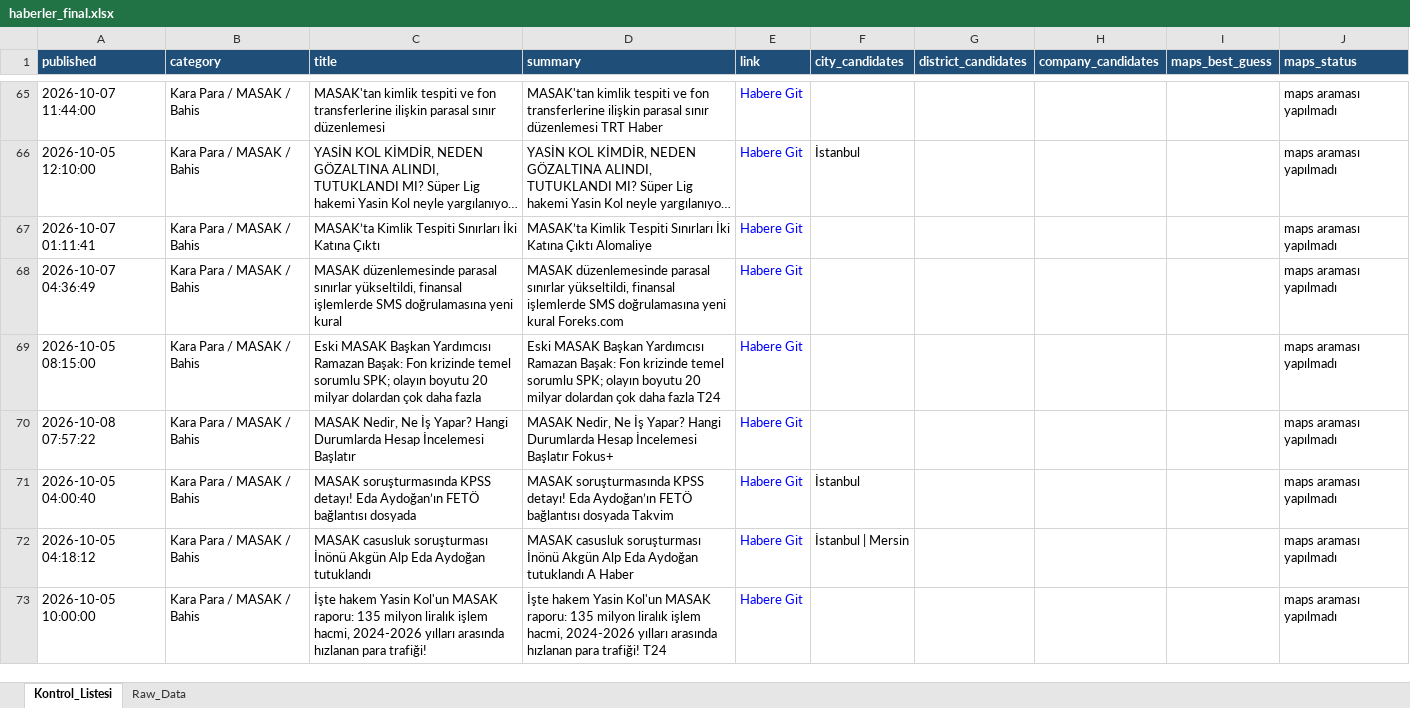
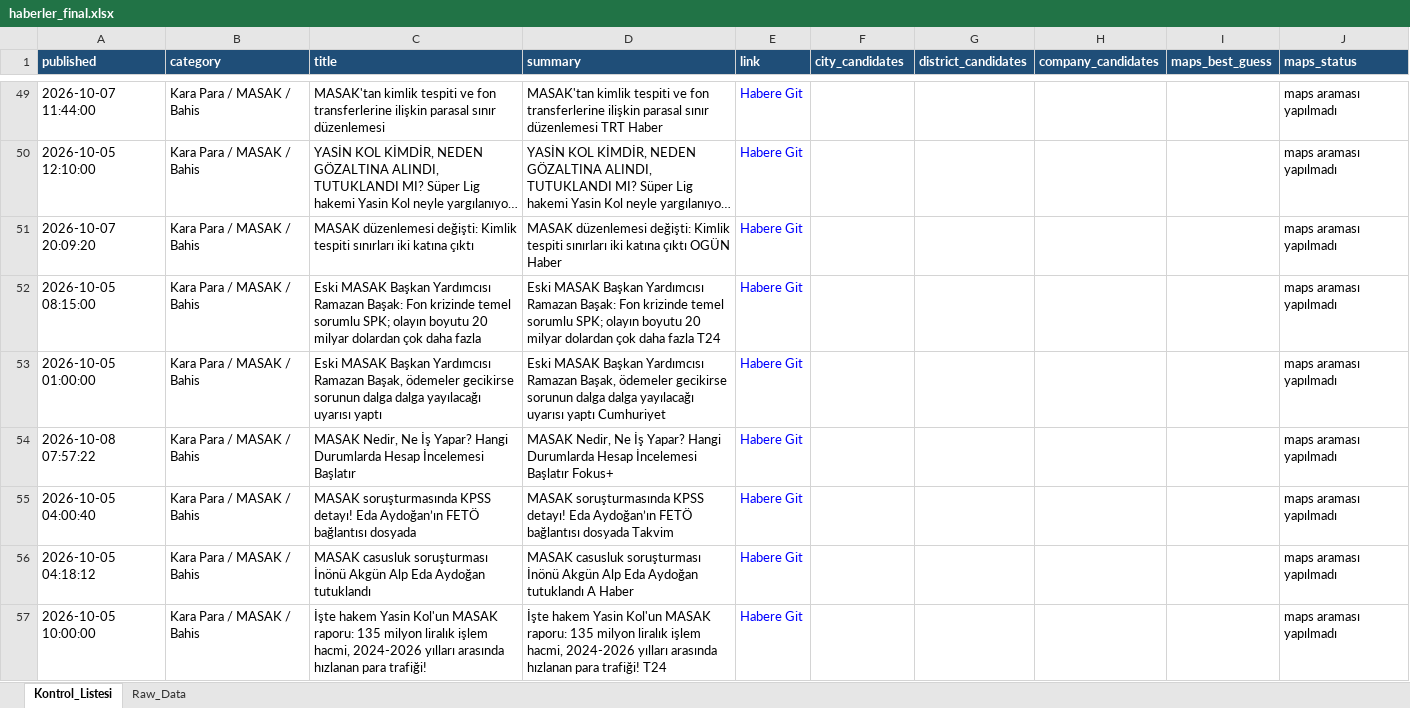
Before and after one commit to MuhammedMustafaSungur/haber-risk-monitor, an Excel workbook: data/haberler_final.xlsx, sheet Kontrol_Listesi, drawn as a sheet; only a part is shown, gaps mark what is left out; long unchanged cells end in …; values as stored, in another font and other column widths than the file's, no borders; addresses are those after the commit; the diff covers the shown part only; the diff names each change by its address in the sheet, - before the commit and + after, or states it on an @@ line.

```diff
--- a/data/haberler_final.xlsx (sheet Kontrol_Listesi)
+++ b/data/haberler_final.xlsx (sheet Kontrol_Listesi)
-F50 (city_candidates): İstanbul
+F50 (city_candidates): (empty)
-A51 (published): 2026-10-07 01:11:41
+A51 (published): 2026-10-07 20:09:20
-C51 (title): MASAK’ta Kimlik Tespiti Sınırları İki Katına Çıktı
+C51 (title): MASAK düzenlemesi değişti: Kimlik tespiti sınırları iki katına çıktı
-D51 (summary): MASAK’ta Kimlik Tespiti Sınırları İki Katına Çıktı Alomaliye
+D51 (summary): MASAK düzenlemesi değişti: Kimlik tespiti sınırları iki katına çıktı OGÜN Haber
@@ row 68 moved to row 47: 2026-10-07 04:36:49 @@
+row 53: 2026-10-05 01:00:00 | Kara Para / MASAK / Bahis | Eski MASAK Başkan Yardımcısı Ramazan Başak, ödemeler gecikirse sorunun dalga dalga yayılacağı uyarısı yaptı | Eski MASAK Başkan Yardımcısı Ramazan Başak, ödemeler gecikirse sorunun dalga dalga yayılacağı uyarısı yaptı Cumhuriyet | Habere Git |  |  |  |  | maps araması yapılmadı
-F55 (city_candidates): İstanbul
+F55 (city_candidates): (empty)
-F56 (city_candidates): İstanbul | Mersin
+F56 (city_candidates): (empty)
```
Also changed, not shown: 50 added rows, 44 removed rows, 29 moved rows and 100 edited cells elsewhere in this sheet, sheet Raw_Data, 1 other file.
